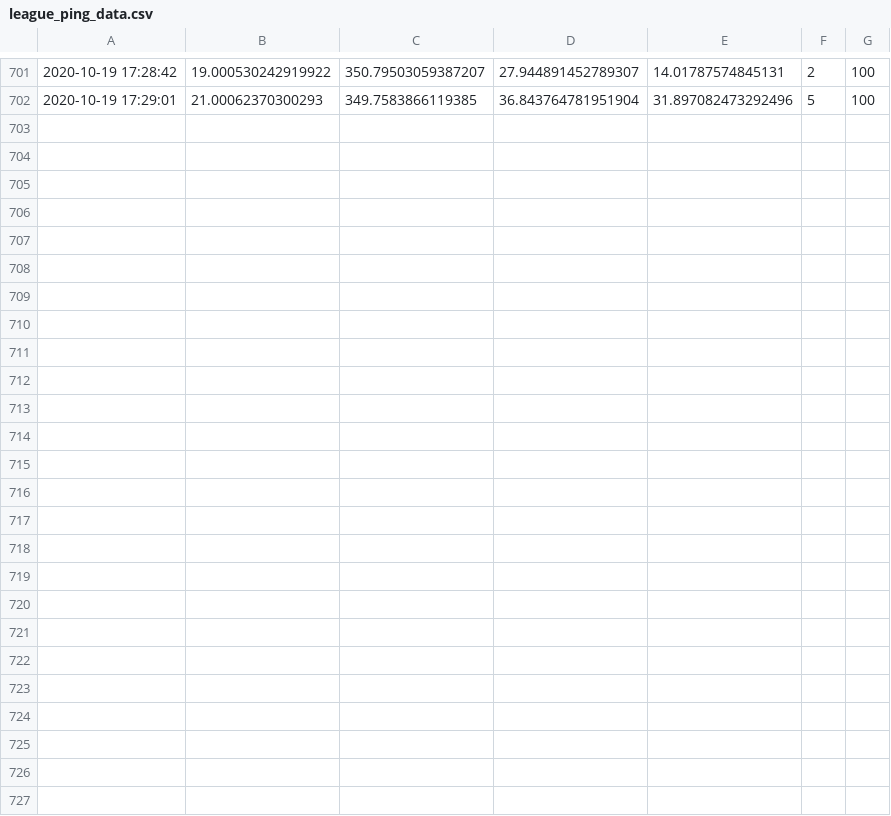
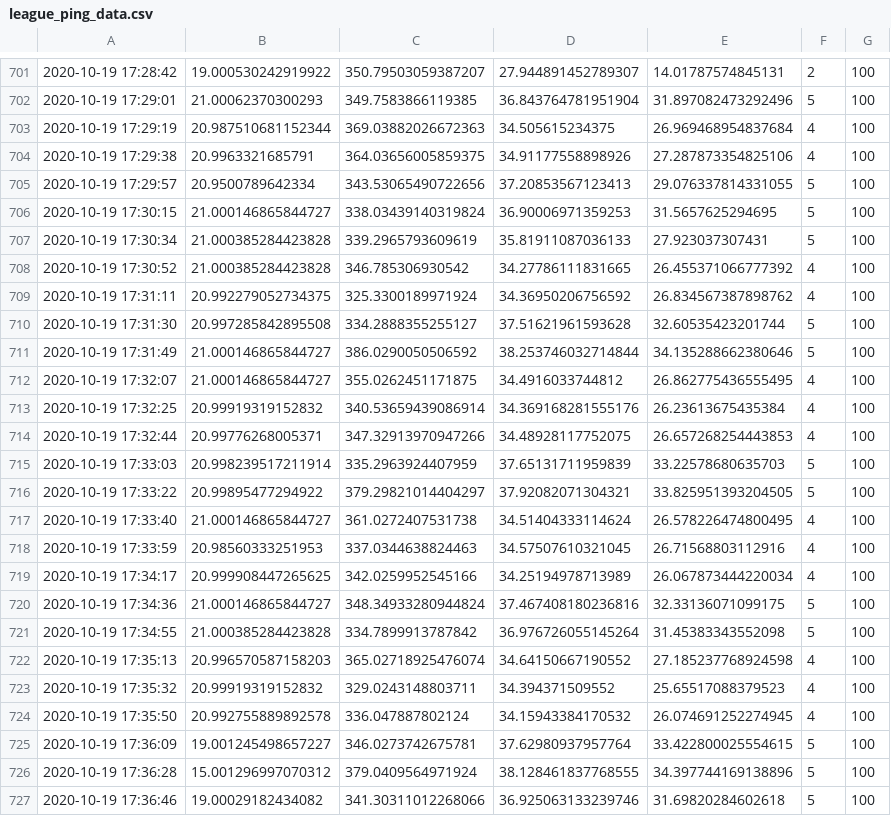
Before and after one commit to moondonuts/League-Ping, a CSV file: league_ping_data.csv, drawn as a sheet; only a part is shown, gaps mark what is left out.

```diff
--- a/league_ping_data.csv
+++ b/league_ping_data.csv
@@ -702 +702,26 @@
 2020-10-19 17:29:01,21.00062370300293,349.7583866119385,36.843764781951904,31.897082473292496,5,100
+2020-10-19 17:29:19,20.987510681152344,369.03882026672363,34.505615234375,26.969468954837684,4,100
+2020-10-19 17:29:38,20.9963321685791,364.03656005859375,34.91177558898926,27.287873354825106,4,100
+2020-10-19 17:29:57,20.9500789642334,343.53065490722656,37.20853567123413,29.076337814331055,5,100
+2020-10-19 17:30:15,21.000146865844727,338.03439140319824,36.90006971359253,31.5657625294695,5,100
+2020-10-19 17:30:34,21.000385284423828,339.2965793609619,35.81911087036133,27.923037307431,5,100
+2020-10-19 17:30:52,21.000385284423828,346.785306930542,34.27786111831665,26.455371066777392,4,100
+2020-10-19 17:31:11,20.992279052734375,325.3300189971924,34.36950206756592,26.834567387898762,4,100
+2020-10-19 17:31:30,20.997285842895508,334.2888355255127,37.51621961593628,32.60535423201744,5,100
+2020-10-19 17:31:49,21.000146865844727,386.0290050506592,38.253746032714844,34.135288662380646,5,100
+2020-10-19 17:32:07,21.000146865844727,355.0262451171875,34.4916033744812,26.862775436555495,4,100
+2020-10-19 17:32:25,20.99919319152832,340.53659439086914,34.369168281555176,26.23613675435384,4,100
+2020-10-19 17:32:44,20.99776268005371,347.32913970947266,34.48928117752075,26.657268254443853,4,100
+2020-10-19 17:33:03,20.998239517211914,335.2963924407959,37.65131711959839,33.22578680635703,5,100
+2020-10-19 17:33:22,20.99895477294922,379.29821014404297,37.92082071304321,33.825951393204505,5,100
+2020-10-19 17:33:40,21.000146865844727,361.0272407531738,34.51404333114624,26.578226474800495,4,100
+2020-10-19 17:33:59,20.98560333251953,337.0344638824463,34.57507610321045,26.71568803112916,4,100
+2020-10-19 17:34:17,20.999908447265625,342.0259952545166,34.25194978713989,26.067873444220034,4,100
+2020-10-19 17:34:36,21.000146865844727,348.34933280944824,37.467408180236816,32.33136071099175,5,100
+2020-10-19 17:34:55,21.000385284423828,334.7899913787842,36.976726055145264,31.45383343552098,5,100
+2020-10-19 17:35:13,20.996570587158203,365.02718925476074,34.64150667190552,27.185237768924598,4,100
+2020-10-19 17:35:32,20.99919319152832,329.0243148803711,34.394371509552,25.65517088379523,4,100
+2020-10-19 17:35:50,20.992755889892578,336.047887802124,34.15943384170532,26.074691252274945,4,100
+2020-10-19 17:36:09,19.001245498657227,346.0273742675781,37.62980937957764,33.422800025554615,5,100
+2020-10-19 17:36:28,15.001296997070312,379.0409564971924,38.128461837768555,34.397744169138896,5,100
+2020-10-19 17:36:46,19.00029182434082,341.30311012268066,36.925063133239746,31.69820284602618,5,100
```
Also changed, not shown: 1 other file.
